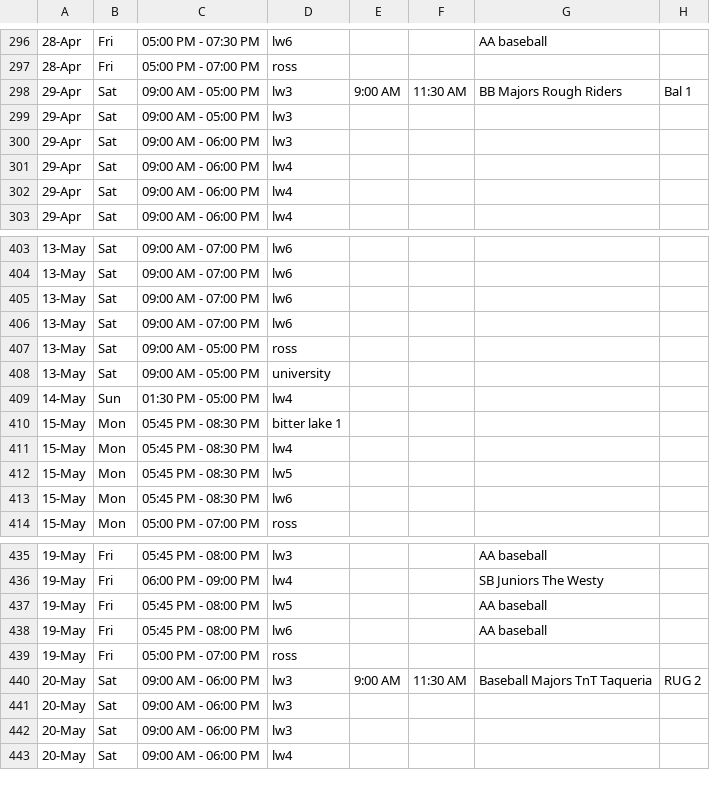
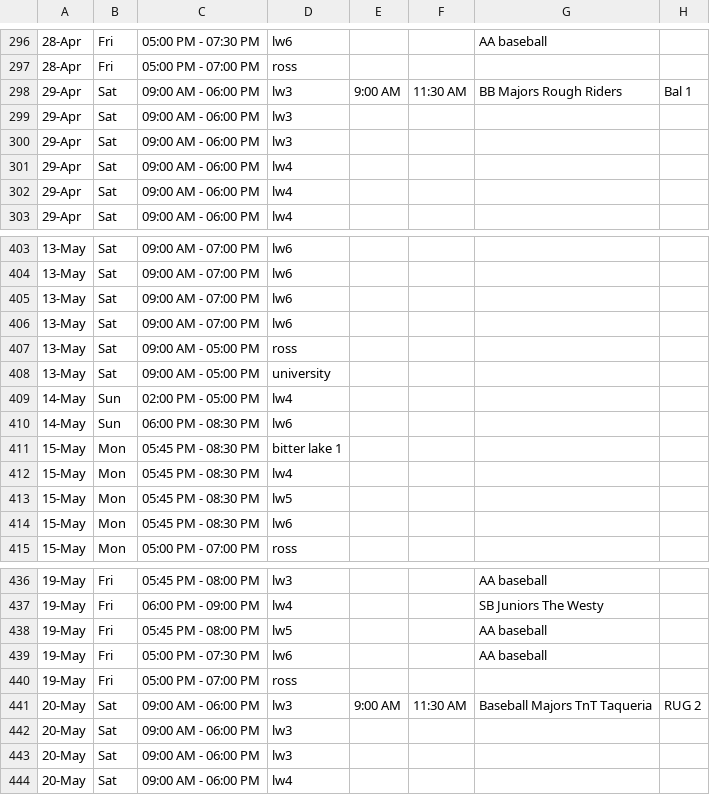
Before and after one commit to ncllball/ncll-schedule, a CSV file: assigned_permits_60ft.csv, drawn as a sheet; only a part is shown, gaps mark what is left out; addresses are those after the commit; the diff names each change by its address in the sheet, - before the commit and + after, or states it on an @@ line.

```diff
--- a/assigned_permits_60ft.csv
+++ b/assigned_permits_60ft.csv
-C298:C299: 09:00 AM - 05:00 PM
+C298:C299: 09:00 AM - 06:00 PM
-C409: 01:30 PM - 05:00 PM
+C409: 02:00 PM - 05:00 PM
+row 410: 14-May | Sun | 06:00 PM - 08:30 PM | lw6
-C439: 05:45 PM - 08:00 PM
+C439: 05:00 PM - 07:30 PM
```
Also changed, not shown: permits_60ft.csv, permits_from_parks.csv.
